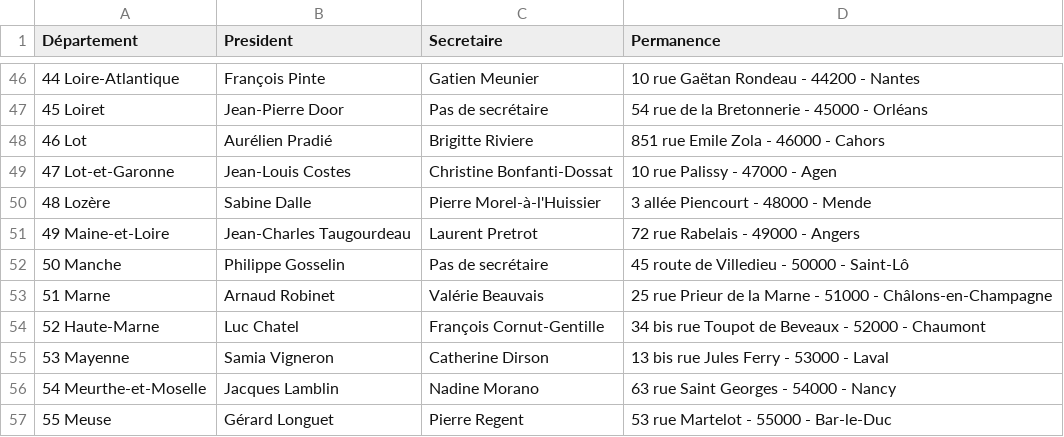
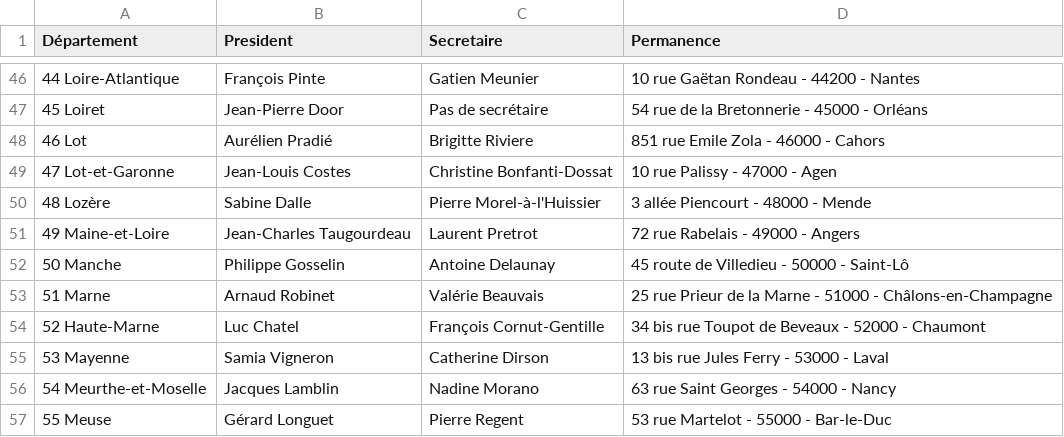
Before and after one commit to TrisA/Projet-Arcadie, a CSV file: federations_lr.csv, drawn as a sheet; only a part is shown, gaps mark what is left out.

Commit message:
Update federations_lr.csv

```diff
--- a/federations_lr.csv
+++ b/federations_lr.csv
@@ -51,3 +51,3 @@ Département,President,Secretaire,Permanence
 49 Maine-et-Loire,Jean-Charles Taugourdeau,Laurent Pretrot,72 rue Rabelais - 49000 - Angers
-50 Manche,Philippe Gosselin,Pas de secrétaire,45 route de Villedieu - 50000 - Saint-Lô
+50 Manche,Philippe Gosselin,Antoine Delaunay,45 route de Villedieu - 50000 - Saint-Lô
 51 Marne,Arnaud Robinet,Valérie Beauvais,25 rue Prieur de la Marne - 51000 - Châlons-en-Champagne
```
